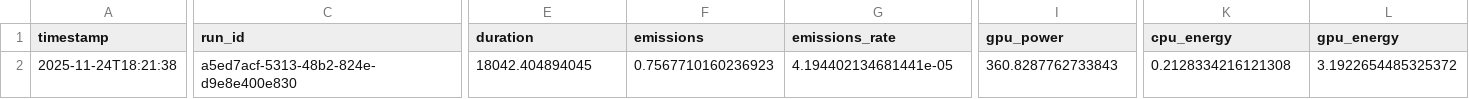
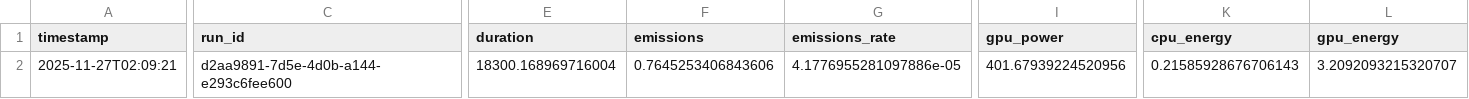
Before and after one commit to vulnerability-lookup/gpu-vuln-bench, a CSV file: data/2_NVIDIA_H100_NVL.csv, drawn as a sheet; only a part is shown, gaps mark what is left out; the diff covers the shown part only; the diff names each change by its address in the sheet, - before the commit and + after, or states it on an @@ line.

Commit message:
chg: [experiments] Updated report with new measures.

```diff
--- a/data/2_NVIDIA_H100_NVL.csv
+++ b/data/2_NVIDIA_H100_NVL.csv
-A2 (timestamp): 2025-11-24T18:21:38
+A2 (timestamp): 2025-11-27T02:09:21
-C2 (run_id): a5ed7acf-5313-48b2-824e-d9e8e400e830
+C2 (run_id): d2aa9891-7d5e-4d0b-a144-e293c6fee600
-E2 (duration): 18042.404894045
+E2 (duration): 18300.168969716004
-F2 (emissions): 0.7567710160236923
+F2 (emissions): 0.7645253406843606
-G2 (emissions_rate): 4.194402134681441e-05
+G2 (emissions_rate): 4.1776955281097886e-05
-I2 (gpu_power): 360.8287762733843
+I2 (gpu_power): 401.67939224520956
-K2 (cpu_energy): 0.2128334216121308
+K2 (cpu_energy): 0.21585928676706143
-L2 (gpu_energy): 3.1922654485325372
+L2 (gpu_energy): 3.2092093215320707
```
Also changed, not shown: 2 edited cells elsewhere in this file, data/2_NVIDIA_L40S.csv, data/4_NVIDIA_L40S.csv, 13 other files.
